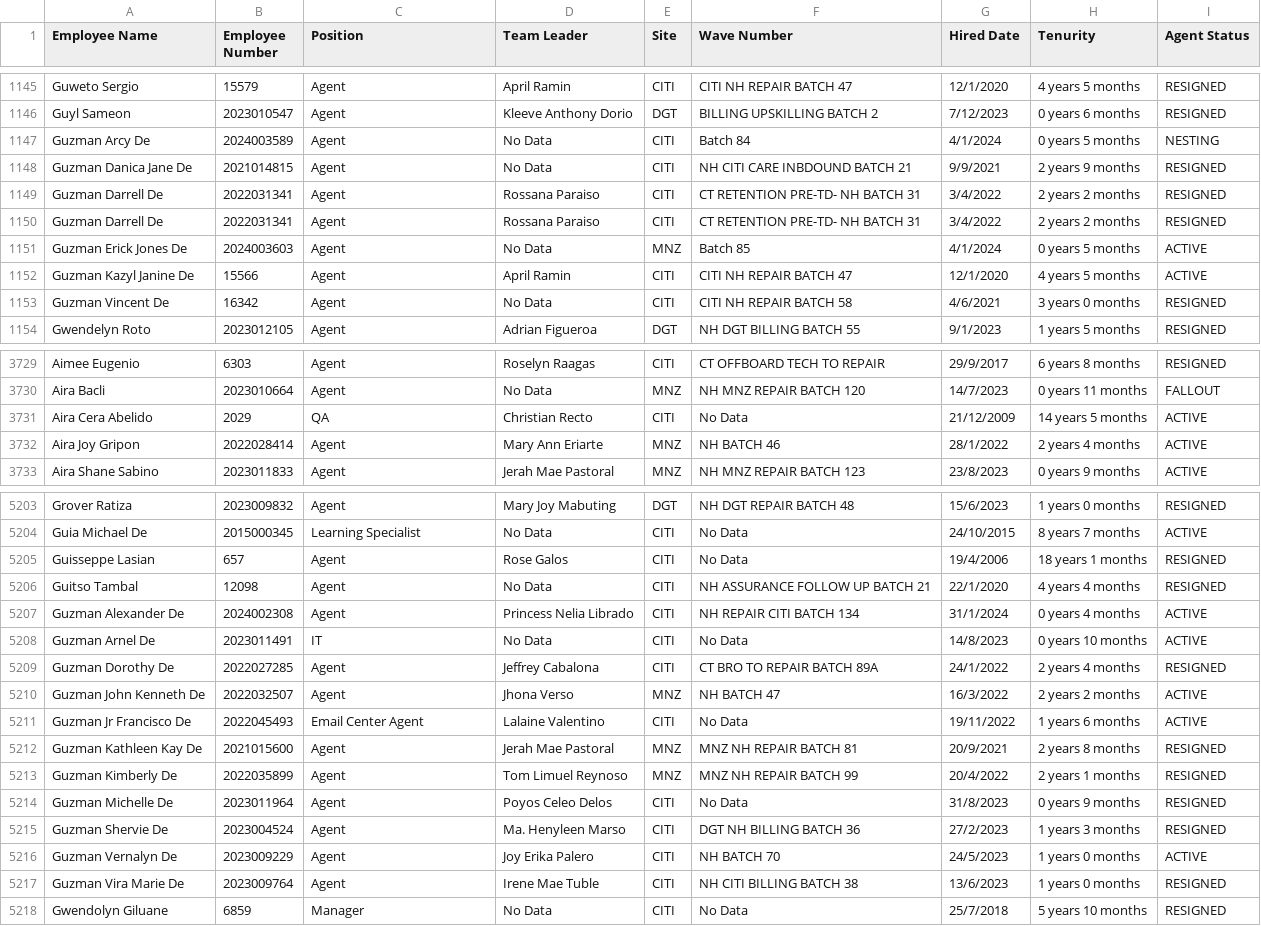
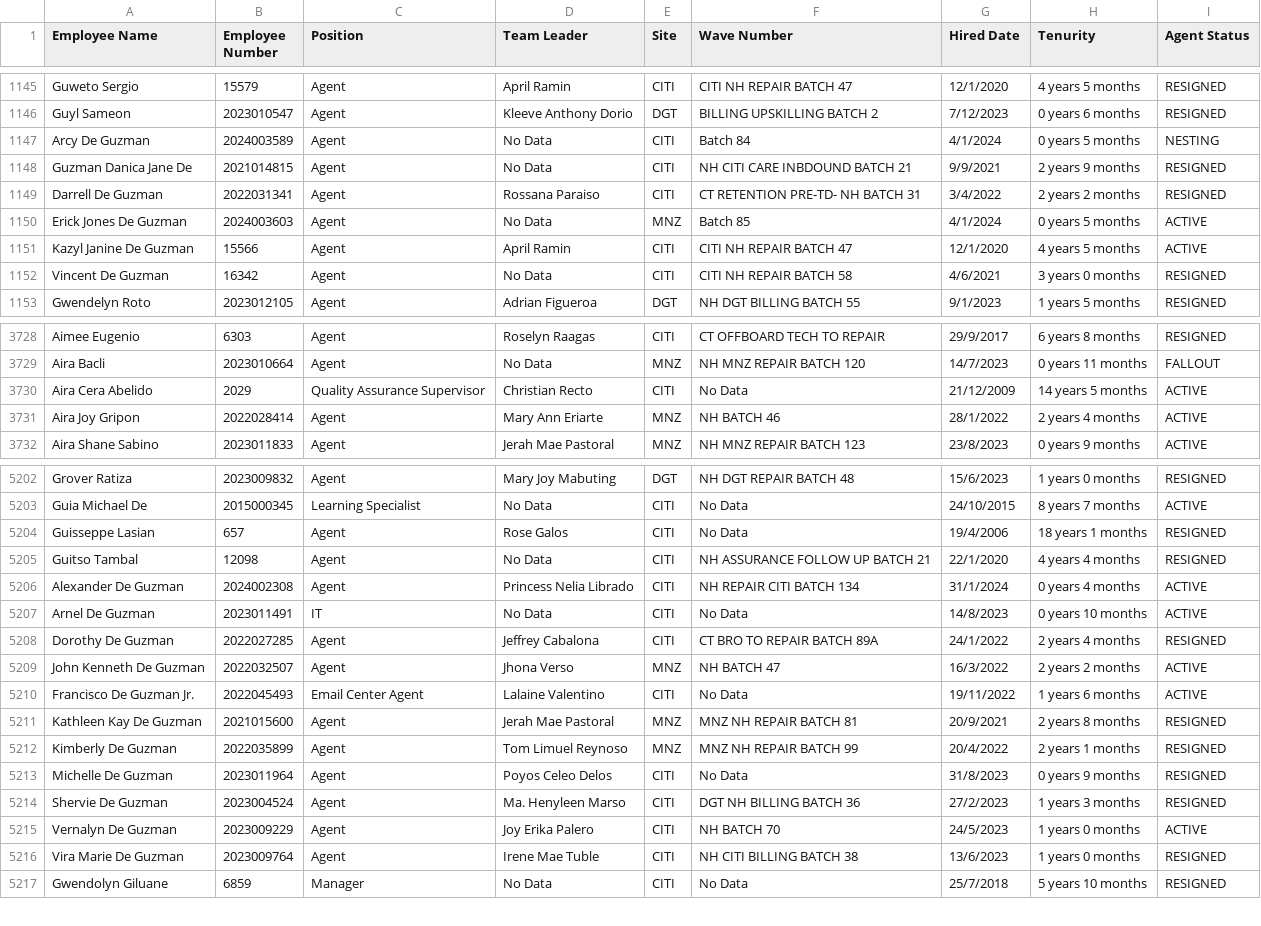
Before and after one commit to noobutwiz/mytools, a CSV file: employees.csv, drawn as a sheet; only a part is shown, gaps mark what is left out; the diff covers the shown part only.

Commit message:
Update employees.csv

```diff
--- a/employees.csv
+++ b/employees.csv
@@ -1146,9 +1146,8 @@ Guweto Sergio,15579,Agent,April Ramin,CITI,CITI NH REPAIR BATCH 47,12/1/2020,4 y
 Guyl Sameon,2023010547,Agent,Kleeve Anthony Dorio,DGT,BILLING UPSKILLING BATCH 2,7/12/2023,0 years 6 months,RESIGNED
-Guzman Arcy De,2024003589,Agent,No Data,CITI,Batch 84,4/1/2024,0 years 5 months,NESTING
+Arcy De Guzman,2024003589,Agent,No Data,CITI,Batch 84,4/1/2024,0 years 5 months,NESTING
 Guzman Danica Jane De,2021014815,Agent,No Data,CITI,NH CITI CARE INBDOUND BATCH 21,9/9/2021,2 years 9 months,RESIGNED
-Guzman Darrell De,2022031341,Agent,Rossana Paraiso,CITI,CT RETENTION PRE-TD- NH BATCH 31,3/4/2022,2 years 2 months,RESIGNED
-Guzman Darrell De,2022031341,Agent,Rossana Paraiso,CITI,CT RETENTION PRE-TD- NH BATCH 31,3/4/2022,2 years 2 months,RESIGNED
-Guzman Erick Jones De,2024003603,Agent,No Data,MNZ,Batch 85,4/1/2024,0 years 5 months,ACTIVE
-Guzman Kazyl Janine De,15566,Agent,April Ramin,CITI,CITI NH REPAIR BATCH 47,12/1/2020,4 years 5 months,ACTIVE
-Guzman Vincent De,16342,Agent,No Data,CITI,CITI NH REPAIR BATCH 58,4/6/2021,3 years 0 months,RESIGNED
+Darrell De Guzman,2022031341,Agent,Rossana Paraiso,CITI,CT RETENTION PRE-TD- NH BATCH 31,3/4/2022,2 years 2 months,RESIGNED
+Erick Jones De Guzman,2024003603,Agent,No Data,MNZ,Batch 85,4/1/2024,0 years 5 months,ACTIVE
+Kazyl Janine De Guzman,15566,Agent,April Ramin,CITI,CITI NH REPAIR BATCH 47,12/1/2020,4 years 5 months,ACTIVE
+Vincent De Guzman,16342,Agent,No Data,CITI,CITI NH REPAIR BATCH 58,4/6/2021,3 years 0 months,RESIGNED
 Gwendelyn Roto,2023012105,Agent,Adrian Figueroa,DGT,NH DGT BILLING BATCH 55,9/1/2023,1 years 5 months,RESIGNED
@@ -3730,3 +3729,3 @@ Aimee Eugenio,6303,Agent,Roselyn Raagas,CITI,CT OFFBOARD TECH TO REPAIR,29/9/201
 Aira Bacli,2023010664,Agent,No Data,MNZ,NH MNZ REPAIR BATCH 120,14/7/2023,0 years 11 months,FALLOUT
-Aira Cera Abelido,2029,QA,Christian Recto,CITI,No Data,21/12/2009,14 years 5 months,ACTIVE
+Aira Cera Abelido,2029,Quality Assurance Supervisor,Christian Recto,CITI,No Data,21/12/2009,14 years 5 months,ACTIVE
 Aira Joy Gripon,2022028414,Agent,Mary Ann Eriarte,MNZ,NH BATCH 46,28/1/2022,2 years 4 months,ACTIVE
@@ -5206,13 +5205,13 @@ Guisseppe Lasian,657,Agent,Rose Galos,CITI,No Data,19/4/2006,18 years 1 months,R
 Guitso Tambal,12098,Agent,No Data,CITI,NH ASSURANCE FOLLOW UP BATCH 21,22/1/2020,4 years 4 months,RESIGNED
-Guzman Alexander De,2024002308,Agent,Princess Nelia Librado,CITI,NH REPAIR CITI BATCH 134,31/1/2024,0 years 4 months,ACTIVE
-Guzman Arnel De,2023011491,IT,No Data,CITI,No Data,14/8/2023,0 years 10 months,ACTIVE
-Guzman Dorothy De,2022027285,Agent,Jeffrey Cabalona,CITI,CT BRO TO REPAIR BATCH 89A,24/1/2022,2 years 4 months,RESIGNED
-Guzman John Kenneth De,2022032507,Agent,Jhona Verso,MNZ,NH BATCH 47,16/3/2022,2 years 2 months,ACTIVE
-Guzman Jr Francisco De,2022045493,Email Center Agent,Lalaine Valentino,CITI,No Data,19/11/2022,1 years 6 months,ACTIVE
-Guzman Kathleen Kay De,2021015600,Agent,Jerah Mae Pastoral,MNZ,MNZ NH REPAIR BATCH 81,20/9/2021,2 years 8 months,RESIGNED
-Guzman Kimberly De,2022035899,Agent,Tom Limuel Reynoso,MNZ,MNZ NH REPAIR BATCH 99,20/4/2022,2 years 1 months,RESIGNED
-Guzman Michelle De,2023011964,Agent,Poyos Celeo Delos,CITI,No Data,31/8/2023,0 years 9 months,RESIGNED
-Guzman Shervie De,2023004524,Agent,Ma. Henyleen Marso,CITI,DGT NH BILLING BATCH 36,27/2/2023,1 years 3 months,RESIGNED
-Guzman Vernalyn De,2023009229,Agent,Joy Erika Palero,CITI,NH BATCH 70,24/5/2023,1 years 0 months,ACTIVE
-Guzman Vira Marie De,2023009764,Agent,Irene Mae Tuble,CITI,NH CITI BILLING BATCH 38,13/6/2023,1 years 0 months,RESIGNED
+Alexander De Guzman,2024002308,Agent,Princess Nelia Librado,CITI,NH REPAIR CITI BATCH 134,31/1/2024,0 years 4 months,ACTIVE
+Arnel De Guzman,2023011491,IT,No Data,CITI,No Data,14/8/2023,0 years 10 months,ACTIVE
+Dorothy De Guzman,2022027285,Agent,Jeffrey Cabalona,CITI,CT BRO TO REPAIR BATCH 89A,24/1/2022,2 years 4 months,RESIGNED
+John Kenneth De Guzman,2022032507,Agent,Jhona Verso,MNZ,NH BATCH 47,16/3/2022,2 years 2 months,ACTIVE
+Francisco De Guzman  Jr.,2022045493,Email Center Agent,Lalaine Valentino,CITI,No Data,19/11/2022,1 years 6 months,ACTIVE
+Kathleen Kay De Guzman,2021015600,Agent,Jerah Mae Pastoral,MNZ,MNZ NH REPAIR BATCH 81,20/9/2021,2 years 8 months,RESIGNED
+Kimberly De Guzman,2022035899,Agent,Tom Limuel Reynoso,MNZ,MNZ NH REPAIR BATCH 99,20/4/2022,2 years 1 months,RESIGNED
+Michelle De Guzman,2023011964,Agent,Poyos Celeo Delos,CITI,No Data,31/8/2023,0 years 9 months,RESIGNED
+Shervie De Guzman,2023004524,Agent,Ma. Henyleen Marso,CITI,DGT NH BILLING BATCH 36,27/2/2023,1 years 3 months,RESIGNED
+Vernalyn De Guzman,2023009229,Agent,Joy Erika Palero,CITI,NH BATCH 70,24/5/2023,1 years 0 months,ACTIVE
+Vira Marie De Guzman,2023009764,Agent,Irene Mae Tuble,CITI,NH CITI BILLING BATCH 38,13/6/2023,1 years 0 months,RESIGNED
 Gwendolyn Giluane,6859,Manager,No Data,CITI,No Data,25/7/2018,5 years 10 months,RESIGNED
```
Also changed, not shown: 1 edited cell elsewhere in this file.
